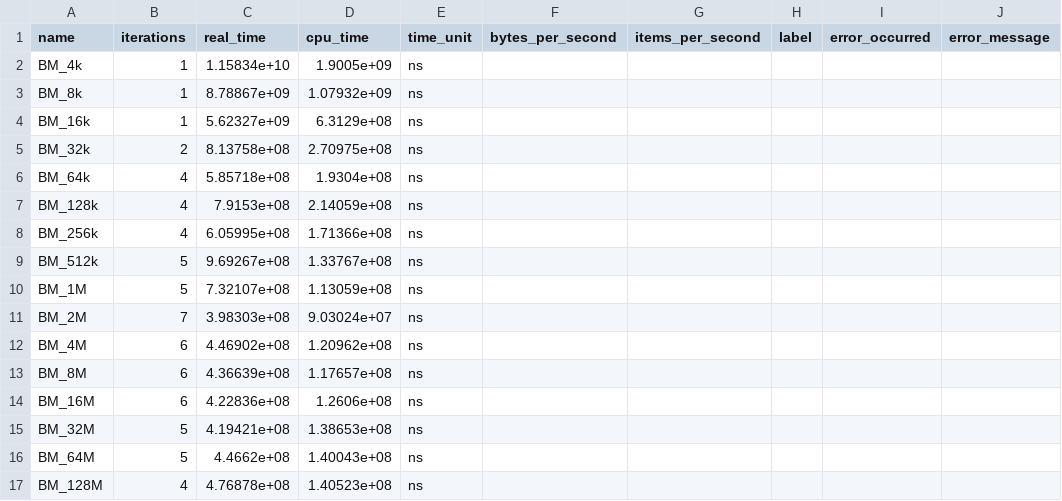
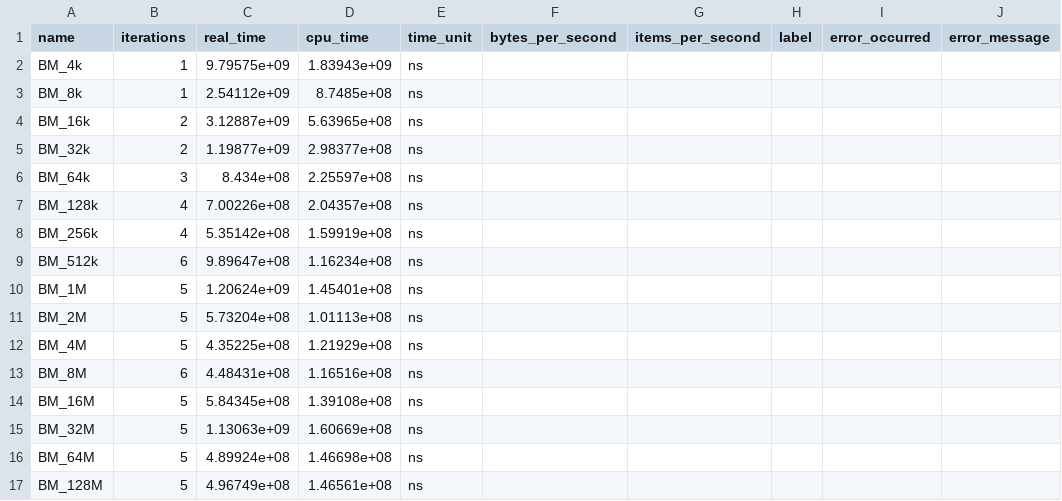
Before and after one commit to gabrieliUNC/IO-Microbenchmarks, a CSV file: plot_benchmark/benchmark_2.csv, drawn as a sheet.

```diff
--- a/plot_benchmark/benchmark_2.csv
+++ b/plot_benchmark/benchmark_2.csv
@@ -1,17 +1,17 @@
 name,iterations,real_time,cpu_time,time_unit,bytes_per_second,items_per_second,label,error_occurred,error_message
-"BM_4k",1,1.15834e+10,1.9005e+09,ns,,,,,
-"BM_8k",1,8.78867e+09,1.07932e+09,ns,,,,,
-"BM_16k",1,5.62327e+09,6.3129e+08,ns,,,,,
-"BM_32k",2,8.13758e+08,2.70975e+08,ns,,,,,
-"BM_64k",4,5.85718e+08,1.9304e+08,ns,,,,,
-"BM_128k",4,7.9153e+08,2.14059e+08,ns,,,,,
-"BM_256k",4,6.05995e+08,1.71366e+08,ns,,,,,
-"BM_512k",5,9.69267e+08,1.33767e+08,ns,,,,,
-"BM_1M",5,7.32107e+08,1.13059e+08,ns,,,,,
-"BM_2M",7,3.98303e+08,9.03024e+07,ns,,,,,
-"BM_4M",6,4.46902e+08,1.20962e+08,ns,,,,,
-"BM_8M",6,4.36639e+08,1.17657e+08,ns,,,,,
-"BM_16M",6,4.22836e+08,1.2606e+08,ns,,,,,
-"BM_32M",5,4.19421e+08,1.38653e+08,ns,,,,,
-"BM_64M",5,4.4662e+08,1.40043e+08,ns,,,,,
-"BM_128M",4,4.76878e+08,1.40523e+08,ns,,,,,
+"BM_4k",1,9.79575e+09,1.83943e+09,ns,,,,,
+"BM_8k",1,2.54112e+09,8.7485e+08,ns,,,,,
+"BM_16k",2,3.12887e+09,5.63965e+08,ns,,,,,
+"BM_32k",2,1.19877e+09,2.98377e+08,ns,,,,,
+"BM_64k",3,8.434e+08,2.25597e+08,ns,,,,,
+"BM_128k",4,7.00226e+08,2.04357e+08,ns,,,,,
+"BM_256k",4,5.35142e+08,1.59919e+08,ns,,,,,
+"BM_512k",6,9.89647e+08,1.16234e+08,ns,,,,,
+"BM_1M",5,1.20624e+09,1.45401e+08,ns,,,,,
+"BM_2M",5,5.73204e+08,1.01113e+08,ns,,,,,
+"BM_4M",5,4.35225e+08,1.21929e+08,ns,,,,,
+"BM_8M",6,4.48431e+08,1.16516e+08,ns,,,,,
+"BM_16M",5,5.84345e+08,1.39108e+08,ns,,,,,
+"BM_32M",5,1.13063e+09,1.60669e+08,ns,,,,,
+"BM_64M",5,4.89924e+08,1.46698e+08,ns,,,,,
+"BM_128M",5,4.96749e+08,1.46561e+08,ns,,,,,
```
Also changed, not shown: plot_benchmark/benchmark.csv, plot_benchmark/benchmark_3.csv, 20 other files.
